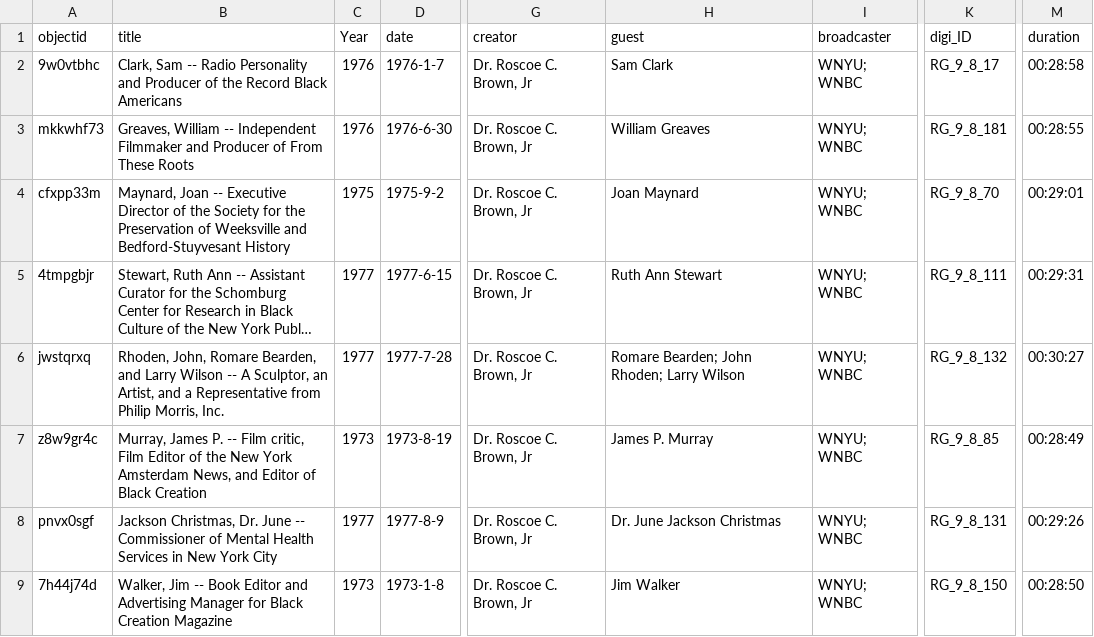
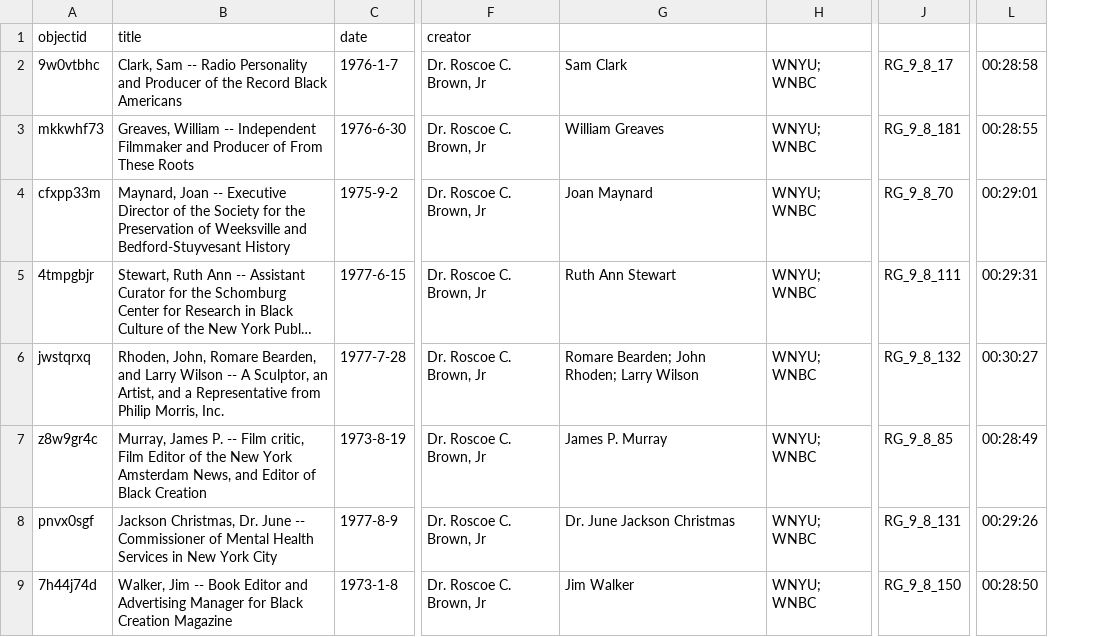
Before and after one commit to info663-sp24/team4, a CSV file: _data/sorting_soul_of_reason.csv, drawn as a sheet; only a part is shown, gaps mark what is left out; long unchanged cells end in …; removed rows and columns are numbered as before the commit, all else as after; the diff names each change by its address in the sheet, - before the commit and + after, or states it on an @@ line.

Commit message:
Add files via upload
Updated csv file

```diff
--- a/_data/sorting_soul_of_reason.csv
+++ b/_data/sorting_soul_of_reason.csv
-column C (Year), rows 2-9: 1976 | 1976 | 1975 | 1977 | 1977 | 1973 | 1977 | 1973
-G1: guest
+G1: (empty)
-H1: broadcaster
+H1: (empty)
-J1: digi_ID
+J1: (empty)
-L1: duration
+L1: (empty)
```
